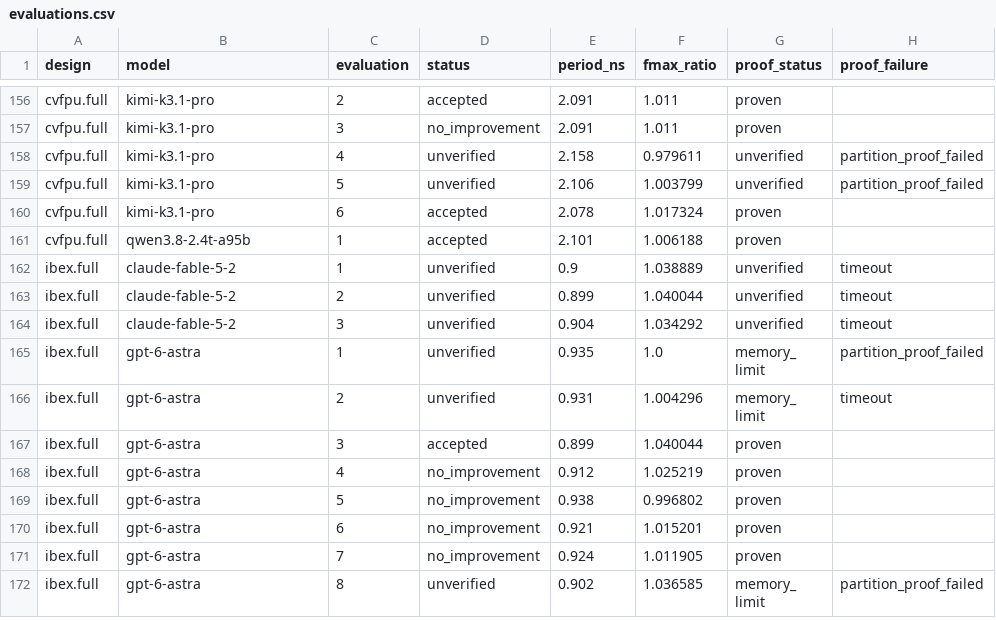
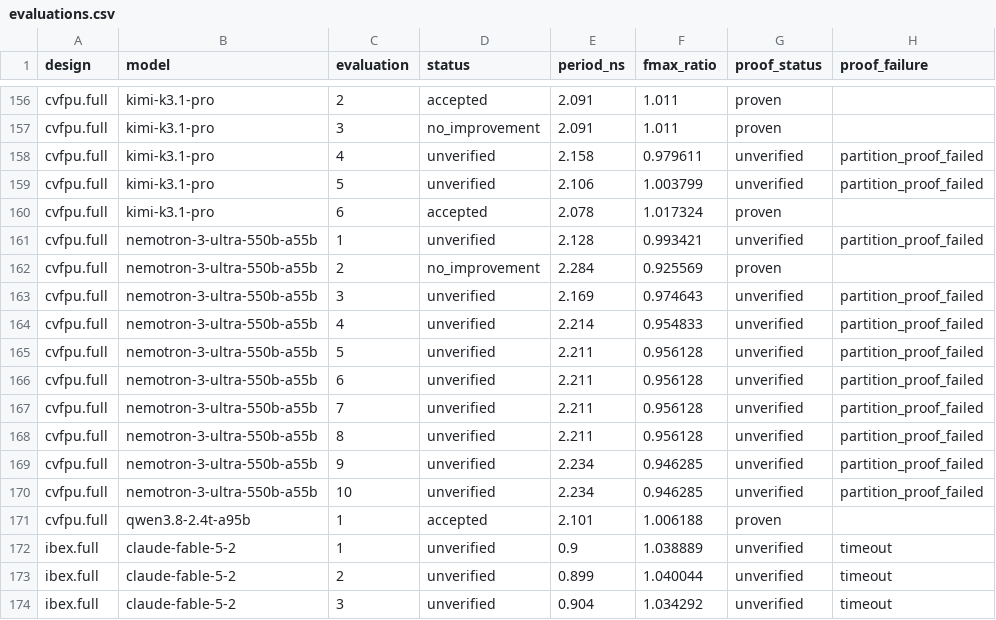
Before and after one commit to partcleda/rtl-fmax-agent-benchmark, a CSV file: results/evaluations.csv, drawn as a sheet; only a part is shown, gaps mark what is left out; the shorter side is filled out with more unchanged rows; the diff names each change by its address in the sheet, - before the commit and + after, or states it on an @@ line.

```diff
--- a/results/evaluations.csv
+++ b/results/evaluations.csv
+row 161: cvfpu.full | nemotron-3-ultra-550b-a55b | 1 | unverified | 2.128 | 0.993421 | unverified | partition_proof_failed
+row 162: cvfpu.full | nemotron-3-ultra-550b-a55b | 2 | no_improvement | 2.284 | 0.925569 | proven
+row 163: cvfpu.full | nemotron-3-ultra-550b-a55b | 3 | unverified | 2.169 | 0.974643 | unverified | partition_proof_failed
+row 164: cvfpu.full | nemotron-3-ultra-550b-a55b | 4 | unverified | 2.214 | 0.954833 | unverified | partition_proof_failed
+row 165: cvfpu.full | nemotron-3-ultra-550b-a55b | 5 | unverified | 2.211 | 0.956128 | unverified | partition_proof_failed
+row 166: cvfpu.full | nemotron-3-ultra-550b-a55b | 6 | unverified | 2.211 | 0.956128 | unverified | partition_proof_failed
+row 167: cvfpu.full | nemotron-3-ultra-550b-a55b | 7 | unverified | 2.211 | 0.956128 | unverified | partition_proof_failed
+row 168: cvfpu.full | nemotron-3-ultra-550b-a55b | 8 | unverified | 2.211 | 0.956128 | unverified | partition_proof_failed
+row 169: cvfpu.full | nemotron-3-ultra-550b-a55b | 9 | unverified | 2.234 | 0.946285 | unverified | partition_proof_failed
+row 170: cvfpu.full | nemotron-3-ultra-550b-a55b | 10 | unverified | 2.234 | 0.946285 | unverified | partition_proof_failed
```
Also changed, not shown: results/sessions.csv, 7 other files.
